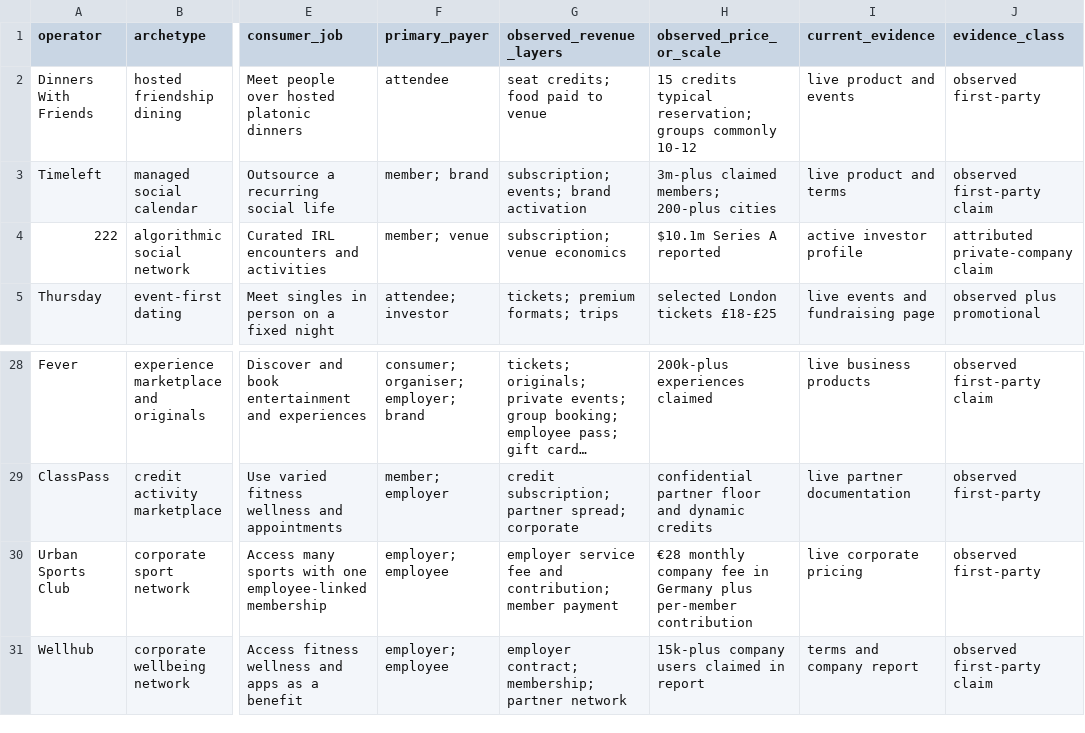
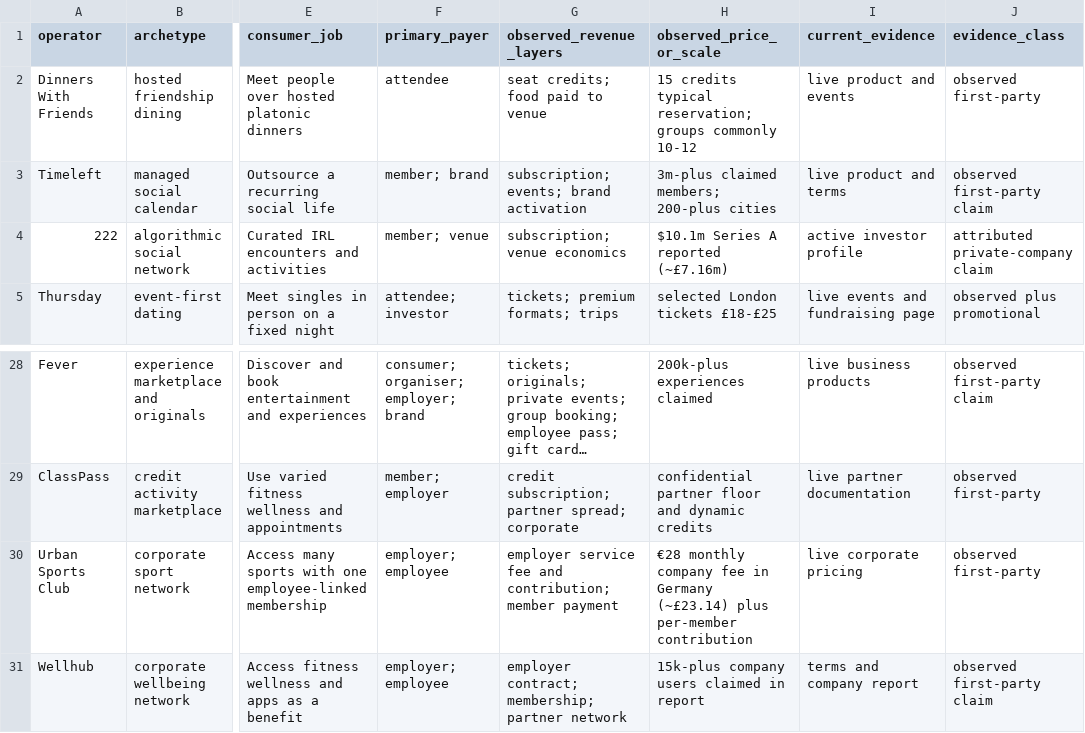
Before and after one commit to dougwithseismic/research-library, a CSV file: docs/events-economy-2026/data/operator-census.csv, drawn as a sheet; only a part is shown, gaps mark what is left out; long unchanged cells end in …; the diff covers the shown part only; the diff names each change by its address in the sheet, - before the commit and + after, or states it on an @@ line.

```diff
--- a/docs/events-economy-2026/data/operator-census.csv
+++ b/docs/events-economy-2026/data/operator-census.csv
-H4 (observed_price_or_scale): $10.1m Series A reported
+H4 (observed_price_or_scale): $10.1m Series A reported (~£7.16m)
-H30 (observed_price_or_scale): …in Germany plus per-member…
+H30 (observed_price_or_scale): …in Germany (~£23.14) plus per-member…
```
Also changed, not shown: 8 added rows and 7 edited cells elsewhere in this file, publications/events-economy-2026/evidence/operator-census.csv, 55 other files.
